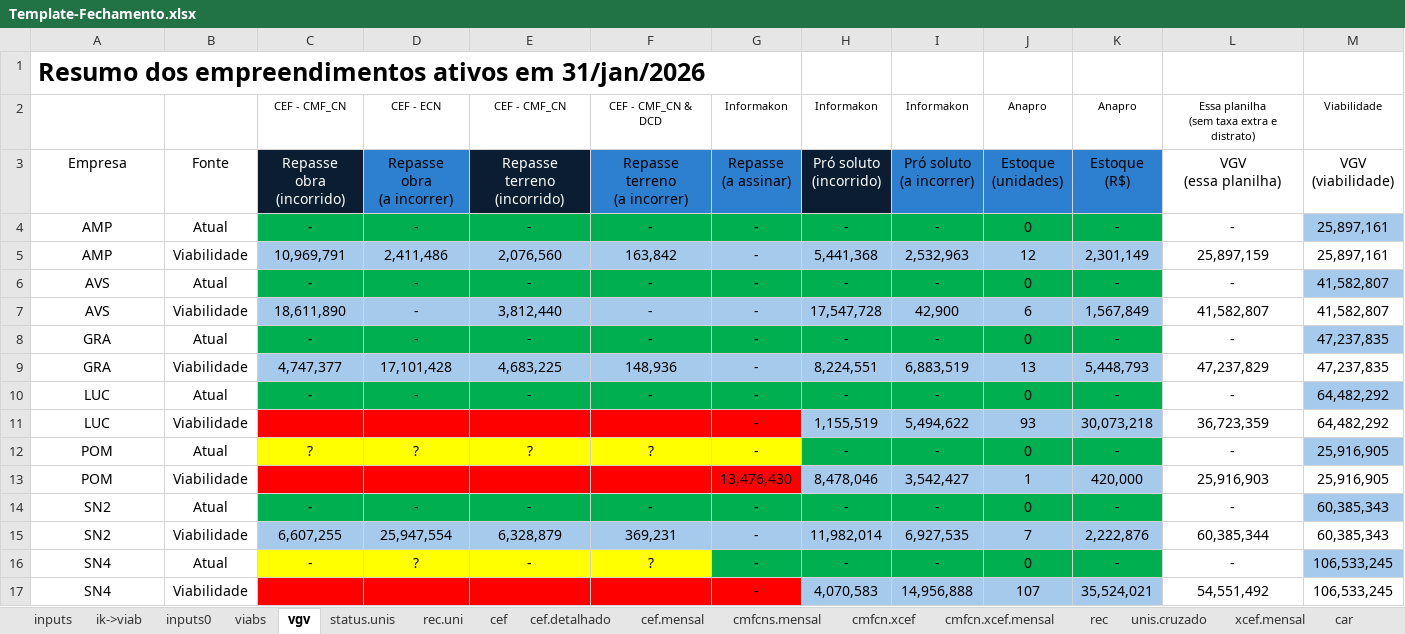
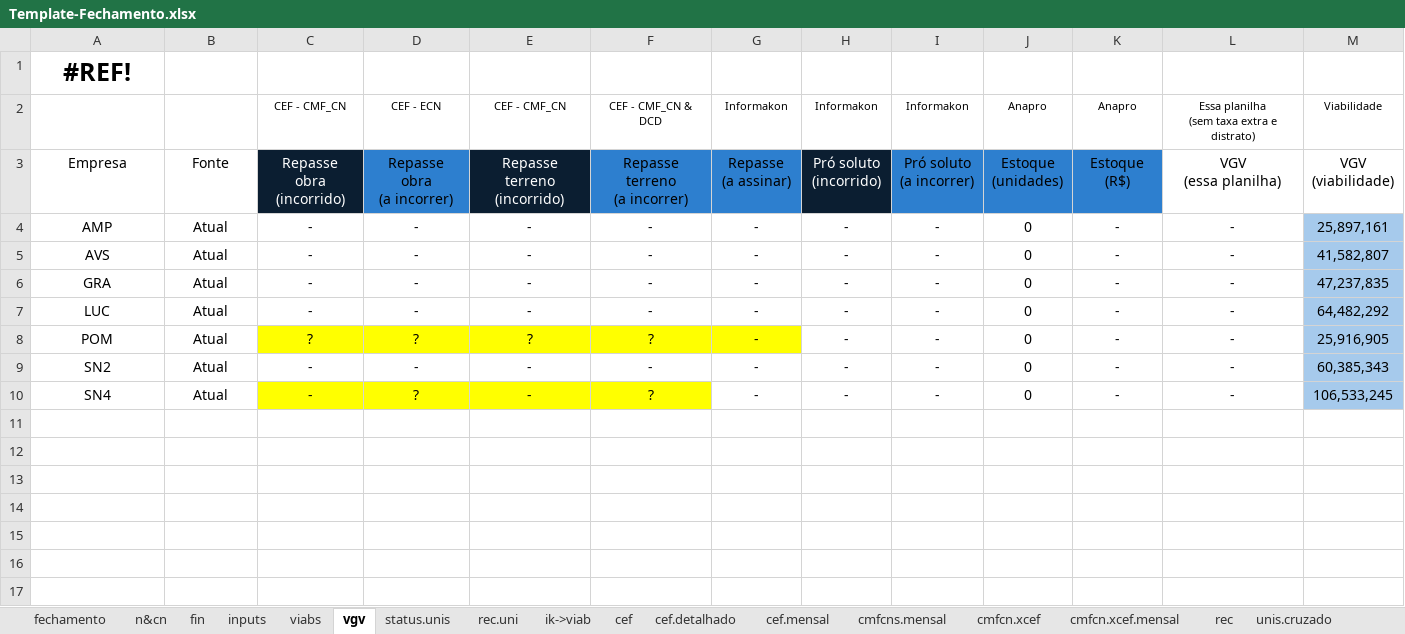
Before and after one commit to vitortaira/amplaGitHub, an Excel workbook: templates/Template-Fechamento.xlsx, sheet vgv, drawn as a sheet; values as stored, in another font and other column widths than the file's, no borders; charts and pictures not drawn; removed rows and columns are numbered as before the commit, all else as after; the diff names each change by its address in the sheet, - before the commit and + after, or states it on an @@ line.

Commit message:
Refactor gerar_xlsx using openxlsx2. Add new template for forecasts and update P&L template
- Added a new Excel template for forecasts (Template-Previsões.xlsx).
- Updated the existing P&L template (Template-Fechamento.xlsx).

```diff
--- a/templates/Template-Fechamento.xlsx (sheet vgv)
+++ b/templates/Template-Fechamento.xlsx (sheet vgv)
-sheet tab: inputs0
+sheet tab: fechamento
+sheet tab: n&cn
+sheet tab: fin
@@ sheet tab order changed: fechamento | n&cn | fin | inputs | viabs | vgv | status.unis | rec.uni | ik->viab | cef | cef.detalhado | cef.mensal | cmfcns.mensal | cmfcn.xcef | cmfcn.xcef.mensal | rec | unis.cruzado @@
-A1: Resumo dos empreendimentos ativos em 31/jan/2026
+A1: #REF!
-A1 alignment: left
+A1 alignment: center
-C4:K4 fill: #00B050
+C4:K4 fill: none
-row 5: AMP | Viabilidade | 10,969,791 | 2,411,486 | 2,076,560 | 163,842 | - | 5,441,368 | 2,532,963 | 12 | 2,301,149 | 25,897,159 | 25,897,161
-C5:K5 fill: #00B050
+C5:K5 fill: none
-row 7: AVS | Viabilidade | 18,611,890 | - | 3,812,440 | - | - | 17,547,728 | 42,900 | 6 | 1,567,849 | 41,582,807 | 41,582,807
-C6:K6 fill: #00B050
+C6:K6 fill: none
-row 9: GRA | Viabilidade | 4,747,377 | 17,101,428 | 4,683,225 | 148,936 | - | 8,224,551 | 6,883,519 | 13 | 5,448,793 | 47,237,829 | 47,237,835
-C7:K7 fill: #00B050
+C7:K7 fill: none
-row 11: LUC | Viabilidade |  |  |  |  | - | 1,155,519 | 5,494,622 | 93 | 30,073,218 | 36,723,359 | 64,482,292
-H8:K8 fill: #00B050
+H8:K8 fill: none
-row 13: POM | Viabilidade |  |  |  |  | 13,476,430 | 8,478,046 | 3,542,427 | 1 | 420,000 | 25,916,903 | 25,916,905
-C9:K9 fill: #00B050
+C9:K9 fill: none
-row 15: SN2 | Viabilidade | 6,607,255 | 25,947,554 | 6,328,879 | 369,231 | - | 11,982,014 | 6,927,535 | 7 | 2,222,876 | 60,385,344 | 60,385,343
-G10:K10 fill: #00B050
+G10:K10 fill: none
-row 17: SN4 | Viabilidade |  |  |  |  | - | 4,070,583 | 14,956,888 | 107 | 35,524,021 | 54,551,492 | 106,533,245
```
Also changed, not shown: formulas that keep their value, charts or pictures, 4 other files.
